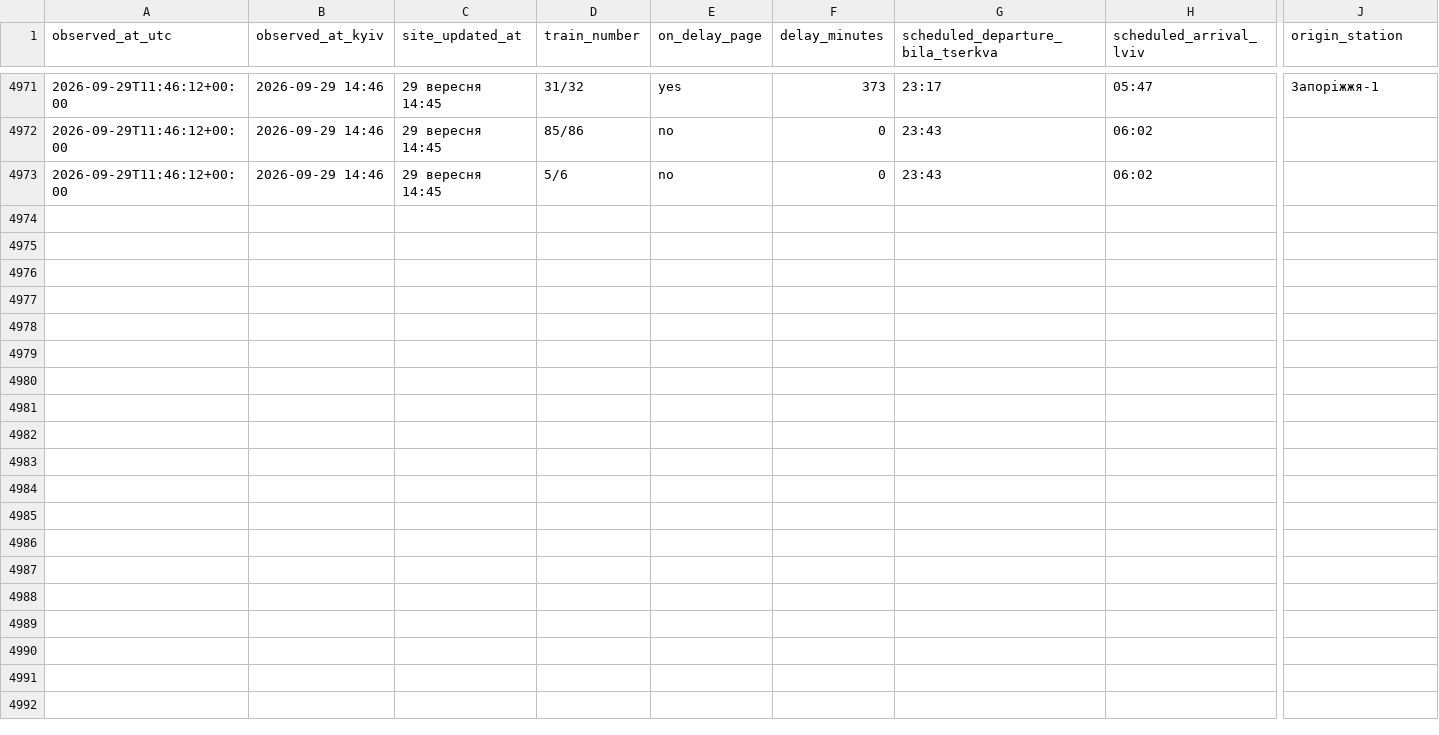
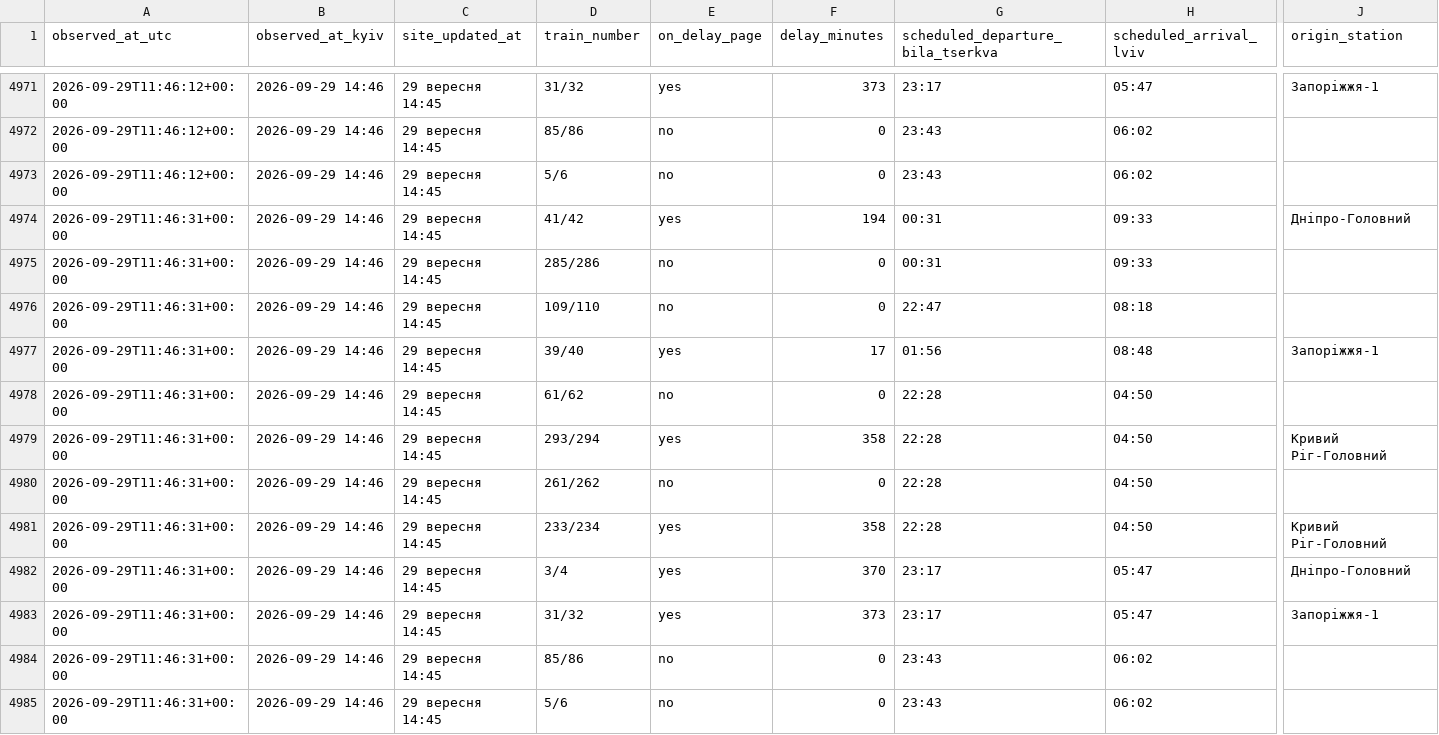
Before and after one commit to Canary2132/delays-tracker, a CSV file: data/delays.csv, drawn as a sheet; only a part is shown, gaps mark what is left out; rows hold the shown columns only; the diff names each change by its address in the sheet, - before the commit and + after, or states it on an @@ line.

Commit message:
data: 2026-09-29 11:46 UTC

```diff
--- a/data/delays.csv
+++ b/data/delays.csv
+row 4974: 2026-09-29T11:46:31+00:00 | 2026-09-29 14:46 | 29 вересня 14:45 | 41/42 | yes | 194 | 00:31 | 09:33 | Дніпро-Головний
+row 4975: 2026-09-29T11:46:31+00:00 | 2026-09-29 14:46 | 29 вересня 14:45 | 285/286 | no | 0 | 00:31 | 09:33
+row 4976: 2026-09-29T11:46:31+00:00 | 2026-09-29 14:46 | 29 вересня 14:45 | 109/110 | no | 0 | 22:47 | 08:18
+row 4977: 2026-09-29T11:46:31+00:00 | 2026-09-29 14:46 | 29 вересня 14:45 | 39/40 | yes | 17 | 01:56 | 08:48 | Запоріжжя-1
+row 4978: 2026-09-29T11:46:31+00:00 | 2026-09-29 14:46 | 29 вересня 14:45 | 61/62 | no | 0 | 22:28 | 04:50
+row 4979: 2026-09-29T11:46:31+00:00 | 2026-09-29 14:46 | 29 вересня 14:45 | 293/294 | yes | 358 | 22:28 | 04:50 | Кривий Ріг-Головний
+row 4980: 2026-09-29T11:46:31+00:00 | 2026-09-29 14:46 | 29 вересня 14:45 | 261/262 | no | 0 | 22:28 | 04:50
+row 4981: 2026-09-29T11:46:31+00:00 | 2026-09-29 14:46 | 29 вересня 14:45 | 233/234 | yes | 358 | 22:28 | 04:50 | Кривий Ріг-Головний
+row 4982: 2026-09-29T11:46:31+00:00 | 2026-09-29 14:46 | 29 вересня 14:45 | 3/4 | yes | 370 | 23:17 | 05:47 | Дніпро-Головний
+row 4983: 2026-09-29T11:46:31+00:00 | 2026-09-29 14:46 | 29 вересня 14:45 | 31/32 | yes | 373 | 23:17 | 05:47 | Запоріжжя-1
+row 4984: 2026-09-29T11:46:31+00:00 | 2026-09-29 14:46 | 29 вересня 14:45 | 85/86 | no | 0 | 23:43 | 06:02
+row 4985: 2026-09-29T11:46:31+00:00 | 2026-09-29 14:46 | 29 вересня 14:45 | 5/6 | no | 0 | 23:43 | 06:02
```
